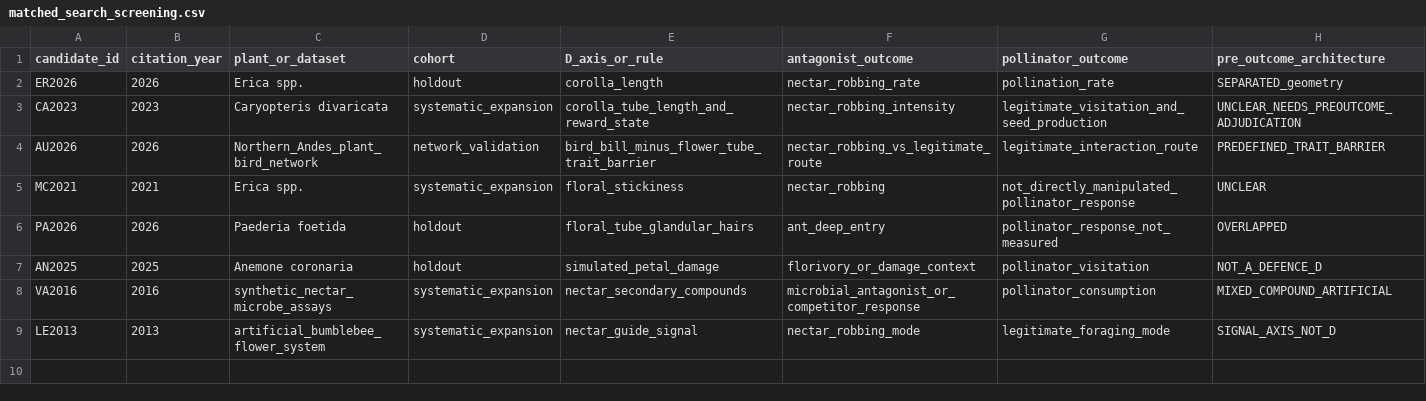
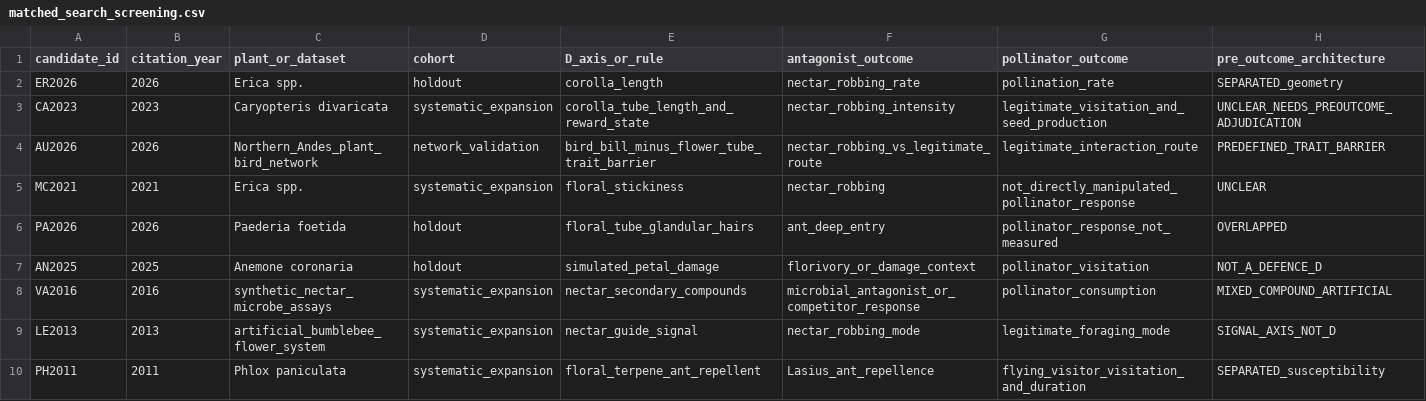
Before and after one commit to zuizui0223/bita, a CSV file: empirical/floral_defence_selectivity/matched_search_screening.csv, drawn as a sheet; only a part is shown; rows hold the shown columns only; the diff names each change by its address in the sheet, - before the commit and + after, or states it on an @@ line.

Commit message:
data: add Phlox to selectivity corpus

```diff
--- a/empirical/floral_defence_selectivity/matched_search_screening.csv
+++ b/empirical/floral_defence_selectivity/matched_search_screening.csv
+row 10: PH2011 | 2011 | Phlox paniculata | systematic_expansion | floral_terpene_ant_repellent | Lasius_ant_repellence | flying_visitor_visitation_and_duration | SEPARATED_susceptibility
```
